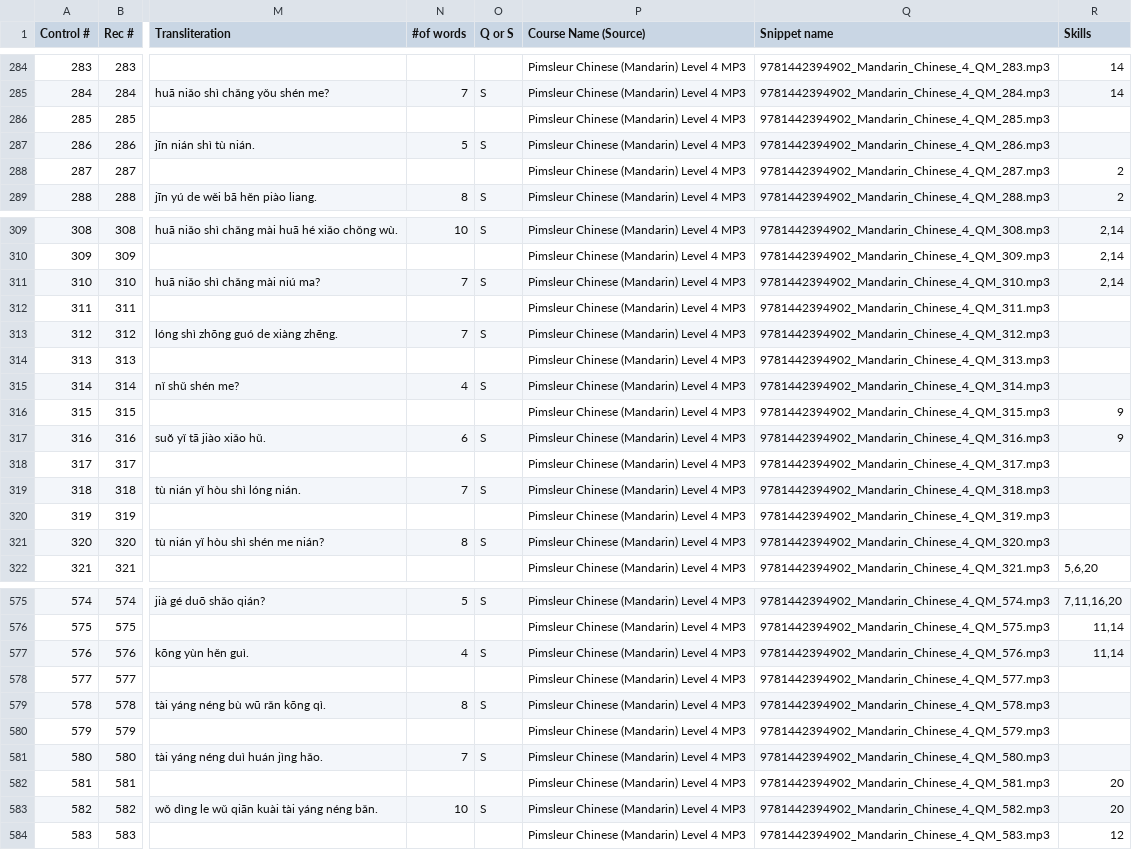
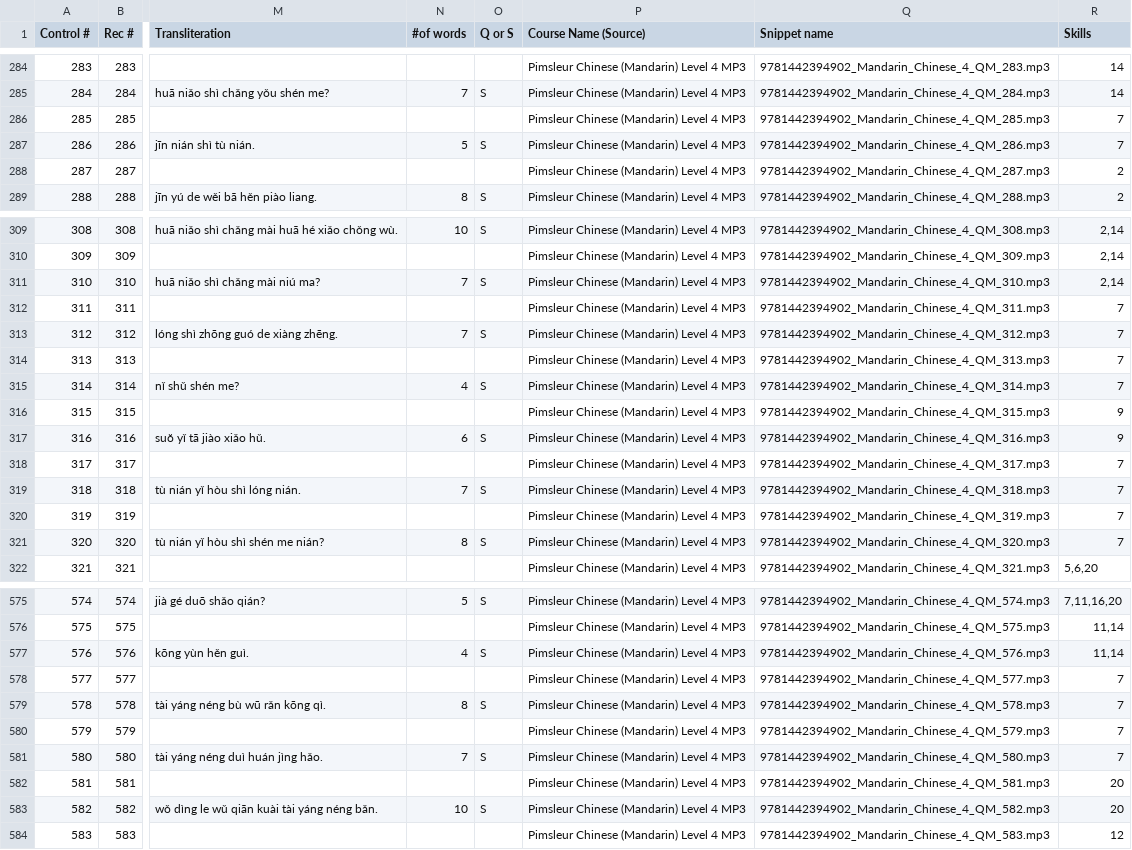
Before and after one commit to snsdigitaldevs/UnlimitedBackend, a CSV file: src/main/resources/skill/9781442394902.csv, drawn as a sheet; only a part is shown, gaps mark what is left out; the diff names each change by its address in the sheet, - before the commit and + after, or states it on an @@ line.

Commit message:
CPF [skills data] update chinese 4&5

```diff
--- a/src/main/resources/skill/9781442394902.csv
+++ b/src/main/resources/skill/9781442394902.csv
-R286:R287 (Skills): (empty)
+R286:R287 (Skills): 7
-R312:R315 (Skills): (empty)
+R312:R315 (Skills): 7
-R318:R321 (Skills): (empty)
+R318:R321 (Skills): 7
-R578:R581 (Skills): (empty)
+R578:R581 (Skills): 7
```
Also changed, not shown: src/main/resources/skill/9781508230823.csv.
